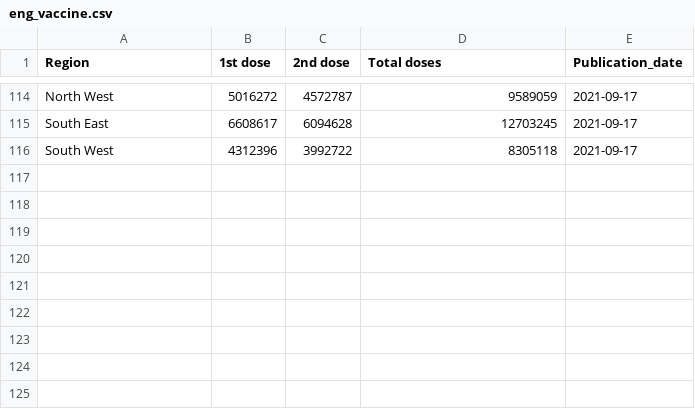
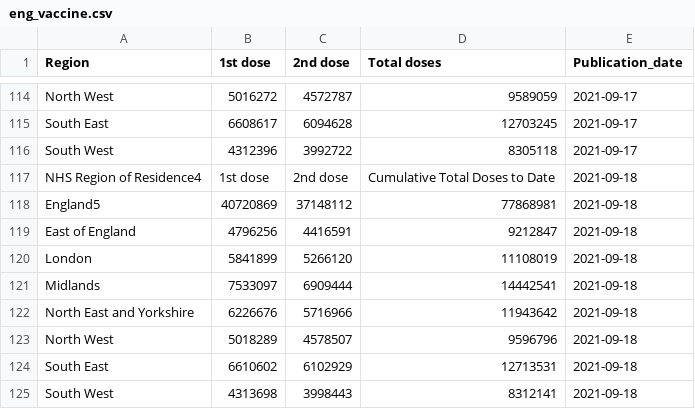
Before and after one commit to externality44/Automate-vaccine-briefing, a CSV file: data/eng_vaccine.csv, drawn as a sheet; only a part is shown, gaps mark what is left out.

```diff
--- a/data/eng_vaccine.csv
+++ b/data/eng_vaccine.csv
@@ -116 +116,10 @@ Region,1st dose,2nd dose,Total doses,Publication_date
 "South West","4312396","3992722","8305118",2021-09-17
+"NHS Region of Residence4","1st dose","2nd dose","Cumulative Total Doses to Date",2021-09-18
+"England5","40720869","37148112","77868981",2021-09-18
+"East of England","4796256","4416591","9212847",2021-09-18
+"London","5841899","5266120","11108019",2021-09-18
+"Midlands","7533097","6909444","14442541",2021-09-18
+"North East and Yorkshire","6226676","5716966","11943642",2021-09-18
+"North West","5018289","4578507","9596796",2021-09-18
+"South East","6610602","6102929","12713531",2021-09-18
+"South West","4313698","3998443","8312141",2021-09-18
```
Also changed, not shown: data/NI_vaccine.csv, data/scot_vaccine.csv, 1 other file.
